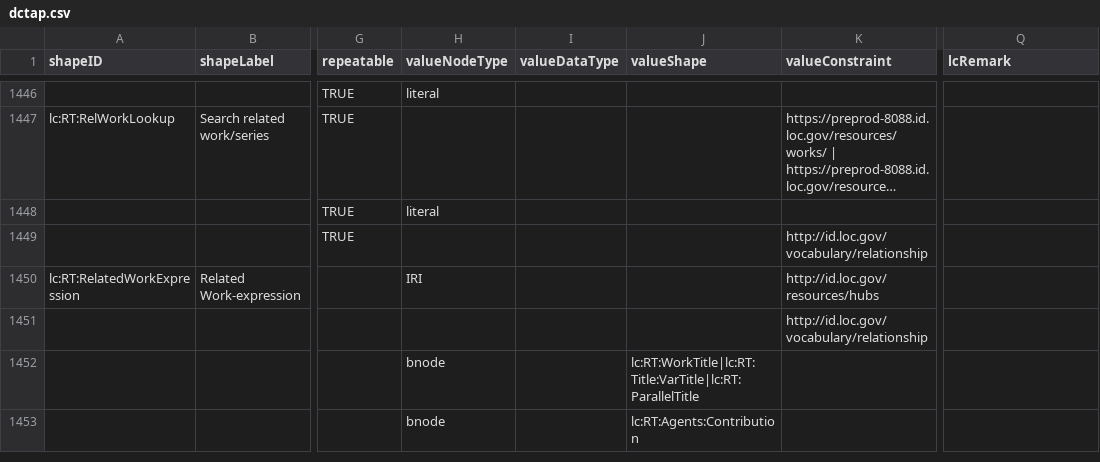
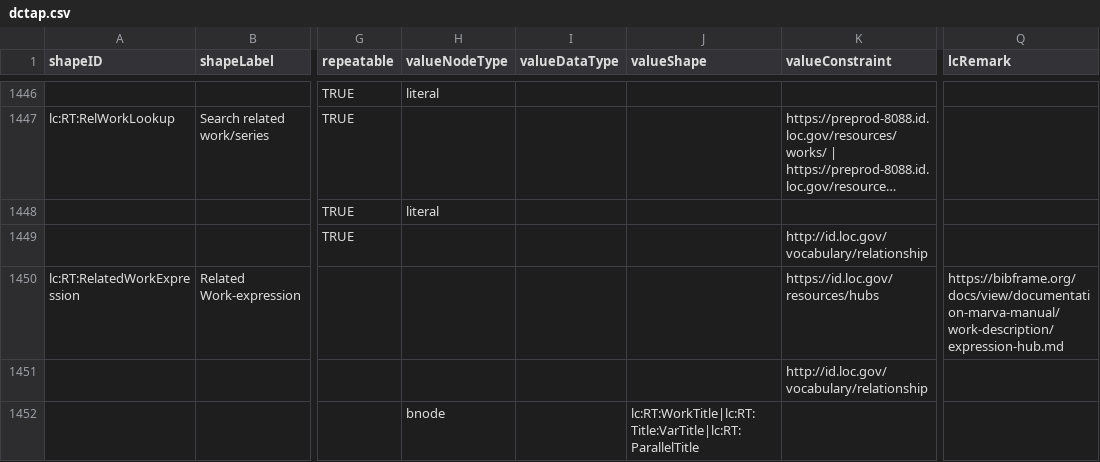
Before and after one commit to lcnetdev/marva-profiles, a CSV file: marva-stage/dctap.csv, drawn as a sheet; only a part is shown, gaps mark what is left out; the shorter side is filled out with more unchanged rows; long unchanged cells end in …; the diff names each change by its address in the sheet, - before the commit and + after, or states it on an @@ line.

Commit message:
Update MARVA profiles

```diff
--- a/marva-stage/dctap.csv
+++ b/marva-stage/dctap.csv
-H1450 (valueNodeType): IRI
+H1450 (valueNodeType): (empty)
-K1450 (valueConstraint): http://id.loc.gov/resources/hubs
+K1450 (valueConstraint): https://id.loc.gov/resources/hubs
-Q1450 (lcRemark): (empty)
+Q1450 (lcRemark): https://bibframe.org/docs/view/documentation-marva-manual/work-description/expression-hub.md
```
Also changed, not shown: 2 other files.
